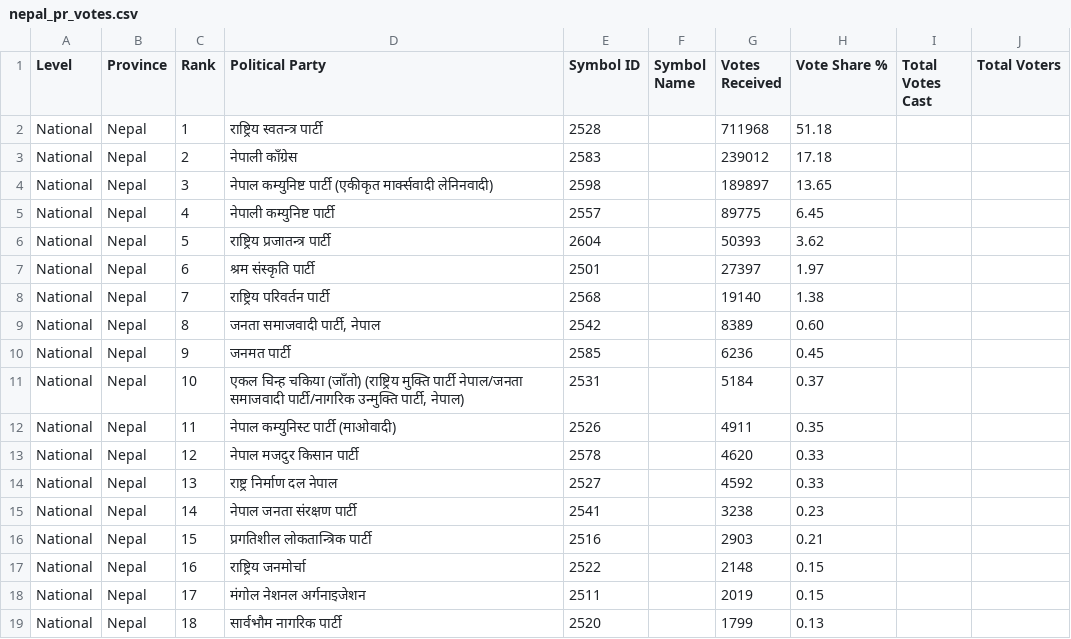
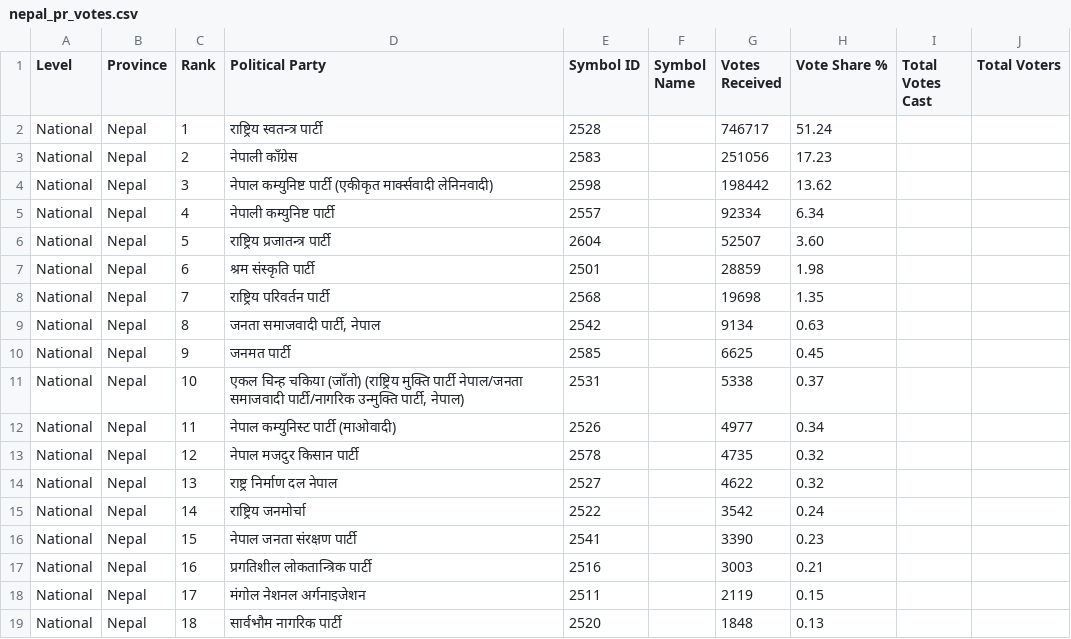
Before and after one commit to vbek/biography, a CSV file: election/nepal_pr_votes.csv, drawn as a sheet; only a part is shown; the diff covers the shown part only.

```diff
--- a/election/nepal_pr_votes.csv
+++ b/election/nepal_pr_votes.csv
@@ -1,19 +1,19 @@
 Level,Province,Rank,Political Party,Symbol ID,Symbol Name,Votes Received,Vote Share %,Total Votes Cast,Total Voters
-National,Nepal,1,राष्ट्रिय स्वतन्त्र पार्टी,2528,,711968,51.18,,
-National,Nepal,2,नेपाली काँग्रेस,2583,,239012,17.18,,
-National,Nepal,3,नेपाल कम्युनिष्ट पार्टी (एकीकृत मार्क्सवादी लेनिनवादी),2598,,189897,13.65,,
-National,Nepal,4,नेपाली कम्युनिष्ट पार्टी,2557,,89775,6.45,,
-National,Nepal,5,राष्ट्रिय प्रजातन्त्र पार्टी,2604,,50393,3.62,,
-National,Nepal,6,श्रम संस्कृति पार्टी,2501,,27397,1.97,,
-National,Nepal,7,राष्ट्रिय परिवर्तन पार्टी,2568,,19140,1.38,,
-National,Nepal,8,"जनता समाजवादी पार्टी, नेपाल",2542,,8389,0.60,,
-National,Nepal,9,जनमत पार्टी,2585,,6236,0.45,,
-National,Nepal,10,"एकल चिन्ह चकिया (जाँतो) (राष्ट्रिय मुक्ति पार्टी नेपाल/जनता समाजवादी पार्टी/नागरिक उन्मुक्ति पार्टी, नेपाल)",2531,,5184,0.37,,
-National,Nepal,11,नेपाल कम्युनिस्ट पार्टी (माओवादी),2526,,4911,0.35,,
-National,Nepal,12,नेपाल मजदुर किसान पार्टी,2578,,4620,0.33,,
-National,Nepal,13,राष्ट्र निर्माण दल नेपाल,2527,,4592,0.33,,
-National,Nepal,14,नेपाल जनता संरक्षण पार्टी,2541,,3238,0.23,,
-National,Nepal,15,प्रगतिशील लोकतान्त्रिक पार्टी,2516,,2903,0.21,,
-National,Nepal,16,राष्ट्रिय जनमोर्चा,2522,,2148,0.15,,
-National,Nepal,17,मंगोल नेशनल अर्गनाइजेशन,2511,,2019,0.15,,
-National,Nepal,18,सार्वभौम नागरिक पार्टी,2520,,1799,0.13,,
+National,Nepal,1,राष्ट्रिय स्वतन्त्र पार्टी,2528,,746717,51.24,,
+National,Nepal,2,नेपाली काँग्रेस,2583,,251056,17.23,,
+National,Nepal,3,नेपाल कम्युनिष्ट पार्टी (एकीकृत मार्क्सवादी लेनिनवादी),2598,,198442,13.62,,
+National,Nepal,4,नेपाली कम्युनिष्ट पार्टी,2557,,92334,6.34,,
+National,Nepal,5,राष्ट्रिय प्रजातन्त्र पार्टी,2604,,52507,3.60,,
+National,Nepal,6,श्रम संस्कृति पार्टी,2501,,28859,1.98,,
+National,Nepal,7,राष्ट्रिय परिवर्तन पार्टी,2568,,19698,1.35,,
+National,Nepal,8,"जनता समाजवादी पार्टी, नेपाल",2542,,9134,0.63,,
+National,Nepal,9,जनमत पार्टी,2585,,6625,0.45,,
+National,Nepal,10,"एकल चिन्ह चकिया (जाँतो) (राष्ट्रिय मुक्ति पार्टी नेपाल/जनता समाजवादी पार्टी/नागरिक उन्मुक्ति पार्टी, नेपाल)",2531,,5338,0.37,,
+National,Nepal,11,नेपाल कम्युनिस्ट पार्टी (माओवादी),2526,,4977,0.34,,
+National,Nepal,12,नेपाल मजदुर किसान पार्टी,2578,,4735,0.32,,
+National,Nepal,13,राष्ट्र निर्माण दल नेपाल,2527,,4622,0.32,,
+National,Nepal,14,राष्ट्रिय जनमोर्चा,2522,,3542,0.24,,
+National,Nepal,15,नेपाल जनता संरक्षण पार्टी,2541,,3390,0.23,,
+National,Nepal,16,प्रगतिशील लोकतान्त्रिक पार्टी,2516,,3003,0.21,,
+National,Nepal,17,मंगोल नेशनल अर्गनाइजेशन,2511,,2119,0.15,,
+National,Nepal,18,सार्वभौम नागरिक पार्टी,2520,,1848,0.13,,
```
Also changed, not shown: 63 edited cells elsewhere in this file, 2 other files.
